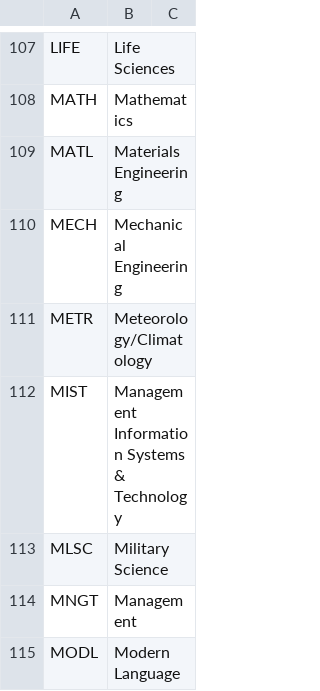
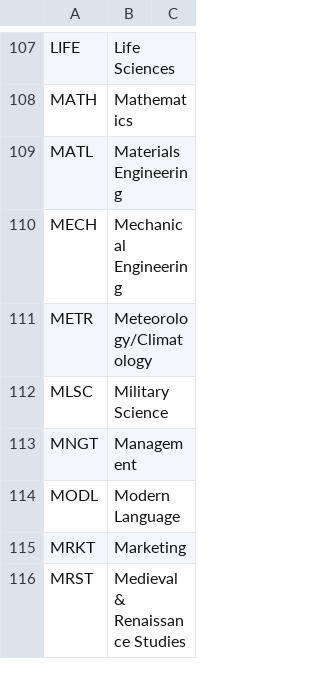
Before and after one commit to unl/UNL_UndergraduateBulletin, a CSV file: data/2013/creq/subject_codes.csv, drawn as a sheet; only a part is shown, gaps mark what is left out; the shorter side is filled out with more unchanged rows.

Commit message:
MIST has been removed

```diff
--- a/data/2013/creq/subject_codes.csv
+++ b/data/2013/creq/subject_codes.csv
@@ -111,3 +111,2 @@ MECH,Mechanical Engineering
 METR,Meteorology/Climatology
-MIST,Management Information Systems & Technology
 MLSC,Military Science
```
Also changed, not shown: data/2013/major_to_subject_code.csv, 3 other files.
